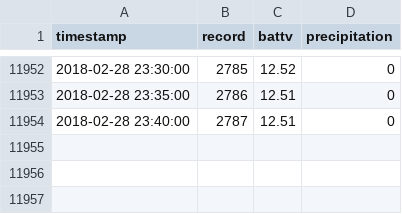
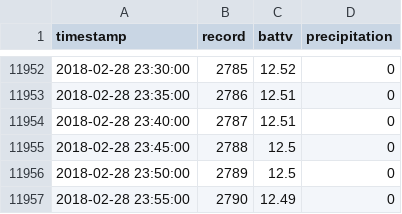
Before and after one commit to weecology/PortalData, a CSV file: Weather/Portal_storms.csv, drawn as a sheet; only a part is shown, gaps mark what is left out; the diff names each change by its address in the sheet, - before the commit and + after, or states it on an @@ line.

Commit message:
Update supplemental data tables: Travis Build 359

```diff
--- a/Weather/Portal_storms.csv
+++ b/Weather/Portal_storms.csv
+row 11955: 2018-02-28 23:45:00 | 2788 | 12.5 | 0
+row 11956: 2018-02-28 23:50:00 | 2789 | 12.5 | 0
+row 11957: 2018-02-28 23:55:00 | 2790 | 12.49 | 0
```
